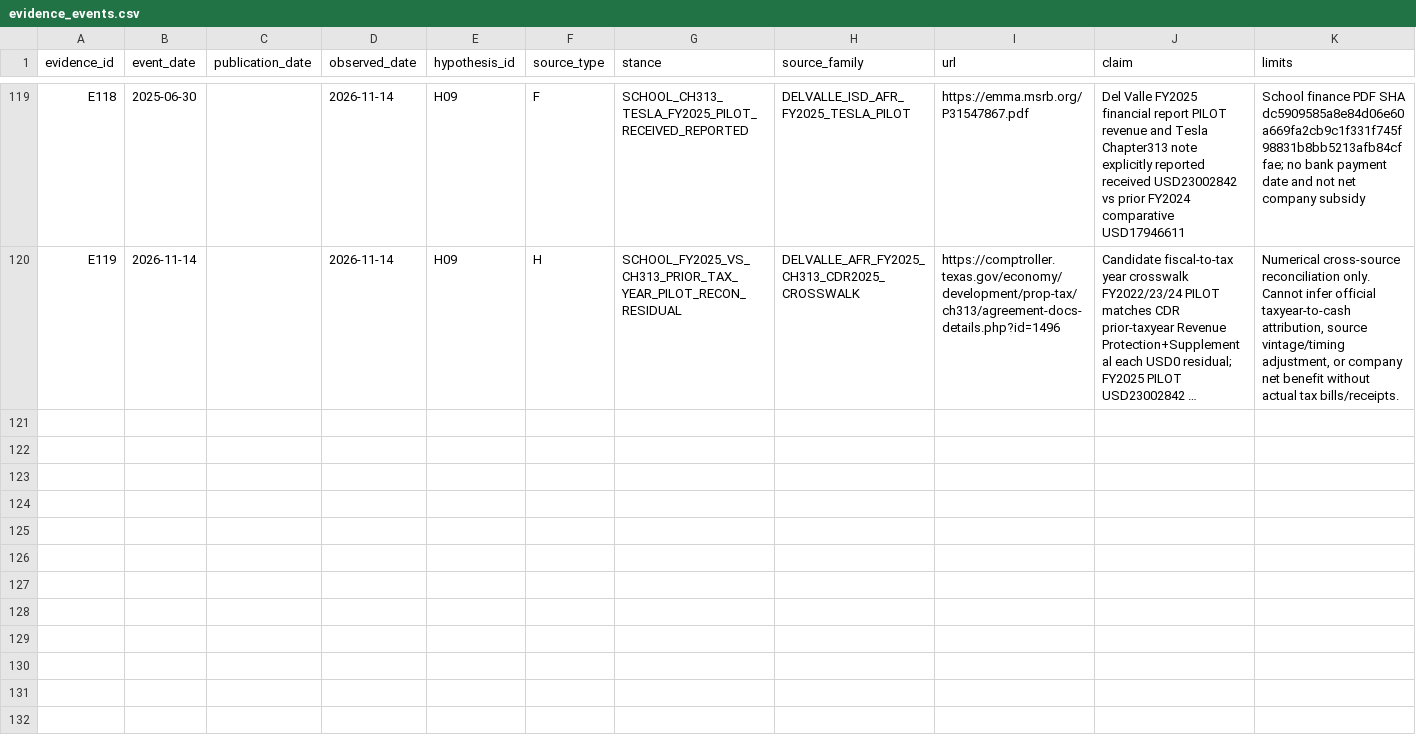
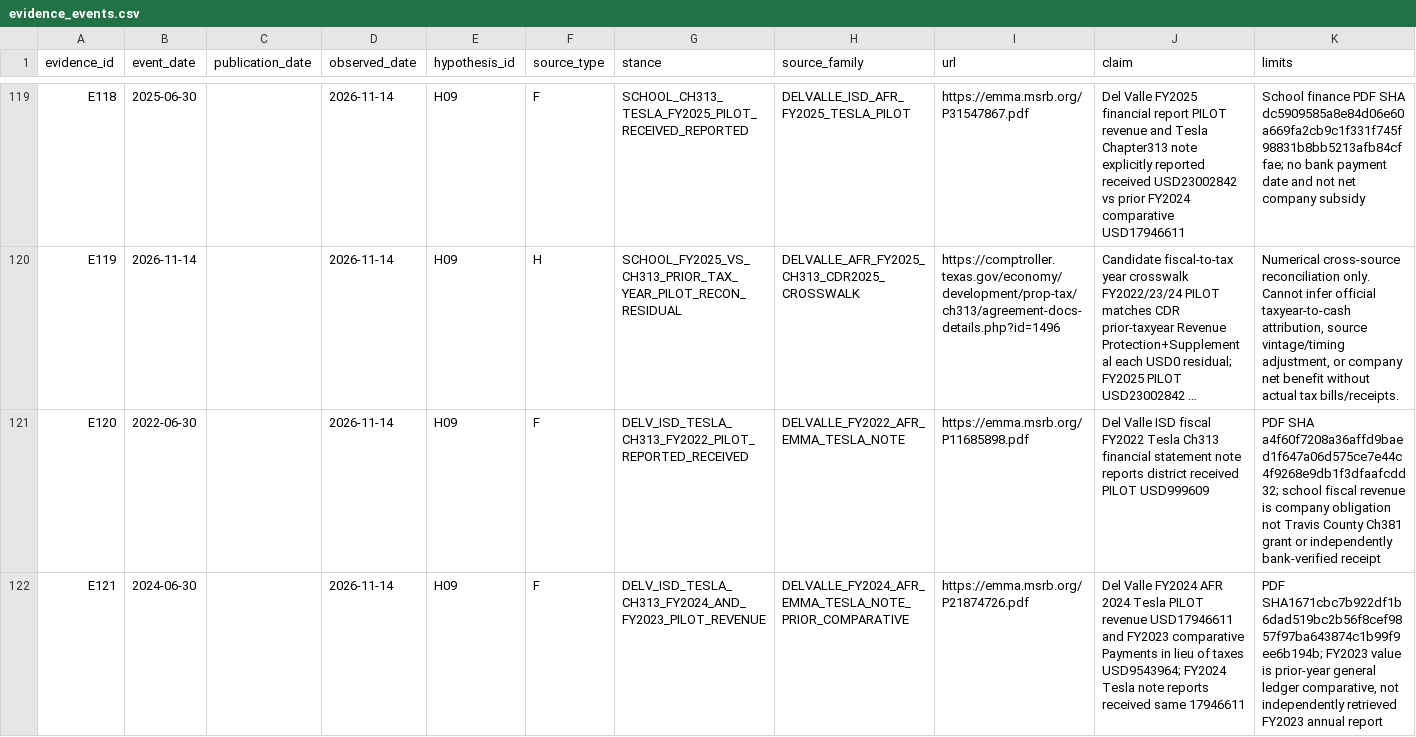
Before and after one commit to fweiger/AI_book, a CSV file: topics/us-2026-midterms-policy-ai-2029/data/evidence_events.csv, drawn as a sheet; only a part is shown, gaps mark what is left out; long unchanged cells end in …; the diff covers the shown part only; the diff names each change by its address in the sheet, - before the commit and + after, or states it on an @@ line.

Commit message:
[TOPIC-011 H09] Register district FY Tesla PILOT received from three financial PDFs and unreconciled FY2025 cross-source difference

```diff
--- a/topics/us-2026-midterms-policy-ai-2029/data/evidence_events.csv
+++ b/topics/us-2026-midterms-policy-ai-2029/data/evidence_events.csv
+row 121: E120 | 2022-06-30 |  | 2026-11-14 | H09 | F | DELV_ISD_TESLA_CH313_FY2022_PILOT_REPORTED_RECEIVED | DELVALLE_FY2022_AFR_EMMA_TESLA_NOTE | https://emma.msrb.org/P11685898.pdf | Del Valle ISD fiscal FY2022 Tesla Ch313 financial statement note reports district received PILOT USD999609 | PDF SHA a4f60f7208a36affd9baed1f647a06d575ce7e44c4f9268e9db1f3dfaafcdd32; school fiscal revenue is company obligation not Travis County Ch381 grant or independently bank-verified receipt
+row 122: E121 | 2024-06-30 |  | 2026-11-14 | H09 | F | DELV_ISD_TESLA_CH313_FY2024_AND_FY2023_PILOT_REVENUE | DELVALLE_FY2024_AFR_EMMA_TESLA_NOTE_PRIOR_COMPARATIVE | https://emma.msrb.org/P21874726.pdf | Del Valle FY2024 AFR 2024 Tesla PILOT revenue USD17946611 and FY2023 comparative Payments in lieu of taxes USD9543964; FY2024 Tesla note reports received same 17946611 | PDF SHA1671cbc7b922df1b6dad519bc2b56f8cef9857f97ba643874c1b99f9ee6b194b; FY2023 value is prior-year general ledger comparative, not independently retrieved FY2023 annual report
```
Also changed, not shown: 2 added rows elsewhere in this file.
